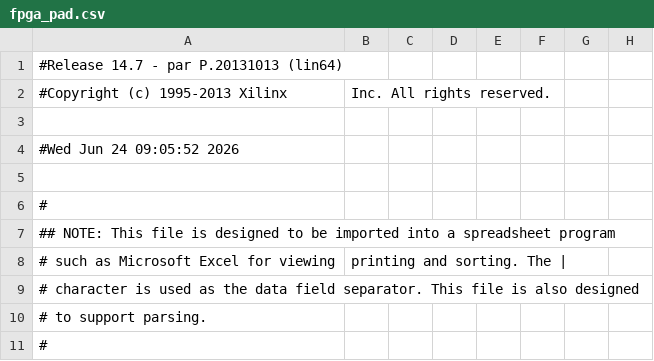
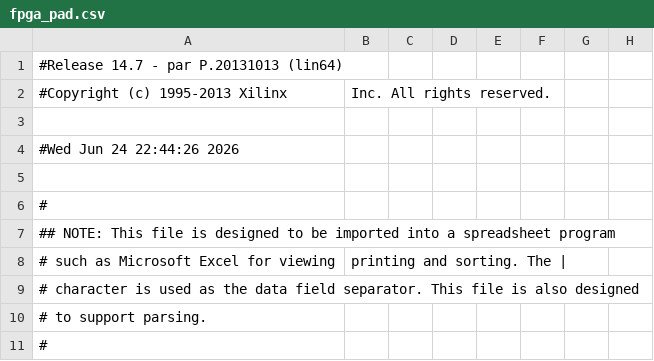
Before and after one commit to Lampranthus/KSZ9031RNXCC-PCB, a CSV file: firmware/gbe_spartan-6/fpga_pad.csv, drawn as a sheet; only a part is shown; the diff names each change by its address in the sheet, - before the commit and + after, or states it on an @@ line.

```diff
--- a/firmware/gbe_spartan-6/fpga_pad.csv
+++ b/firmware/gbe_spartan-6/fpga_pad.csv
-A4: #Wed Jun 24 09:05:52 2026
+A4: #Wed Jun 24 22:44:26 2026
```
Also changed, not shown: 53 other files.
